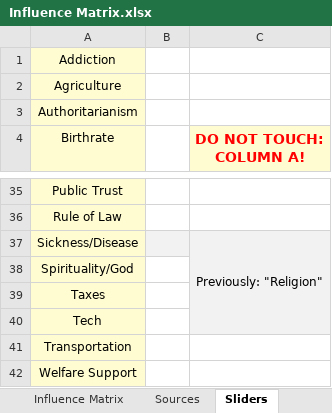
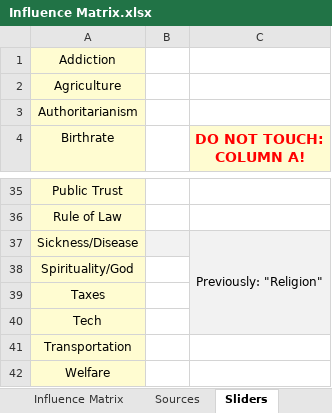
Before and after one commit to thesoundofcolor/society-v1, an Excel workbook: data/Influence_Matrix/Influence Matrix.xlsx, sheet Sliders, drawn as a sheet; only a part is shown, gaps mark what is left out; values as stored, in another font and other column widths than the file's, no borders; the diff names each change by its address in the sheet, - before the commit and + after, or states it on an @@ line.

```diff
--- a/data/Influence_Matrix/Influence Matrix.xlsx (sheet Sliders)
+++ b/data/Influence_Matrix/Influence Matrix.xlsx (sheet Sliders)
-A42 (Birthrate): Welfare Support
+A42 (Birthrate): Welfare
```
Also changed, not shown: sheet Influence Matrix, sheet Sources, 14 other files.
